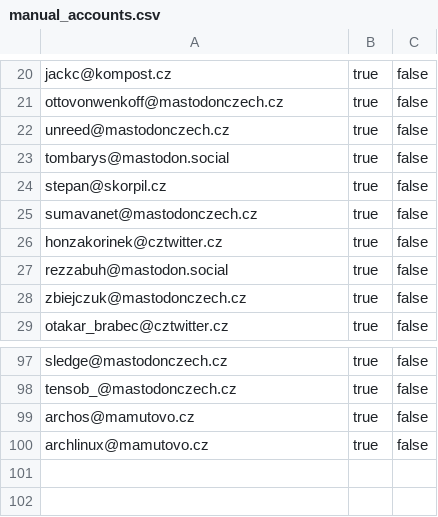
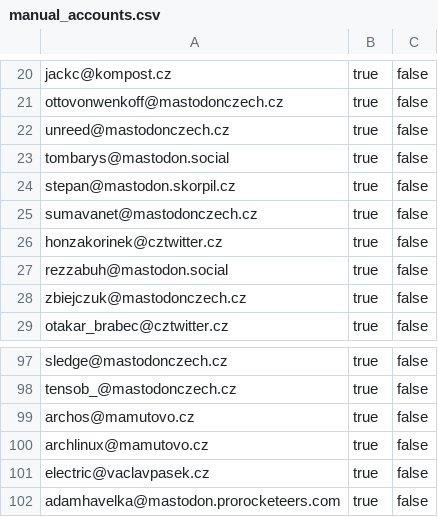
Before and after one commit to zkreml/fedi_start, a CSV file: manual_accounts.csv, drawn as a sheet; only a part is shown, gaps mark what is left out.

Commit message:
fix: oprava stepan@mastodon.skorpil.cz; přidán electric, adamhavelka

```diff
--- a/manual_accounts.csv
+++ b/manual_accounts.csv
@@ -23,3 +23,3 @@ unreed@mastodonczech.cz,true,false,
 tombarys@mastodon.social,true,false,
-stepan@skorpil.cz,true,false,
+stepan@mastodon.skorpil.cz,true,false,
 sumavanet@mastodonczech.cz,true,false,
@@ -100 +100,3 @@ archos@mamutovo.cz,true,false,
 archlinux@mamutovo.cz,true,false,
+electric@vaclavpasek.cz,true,false,
+adamhavelka@mastodon.prorocketeers.com,true,false,
```
